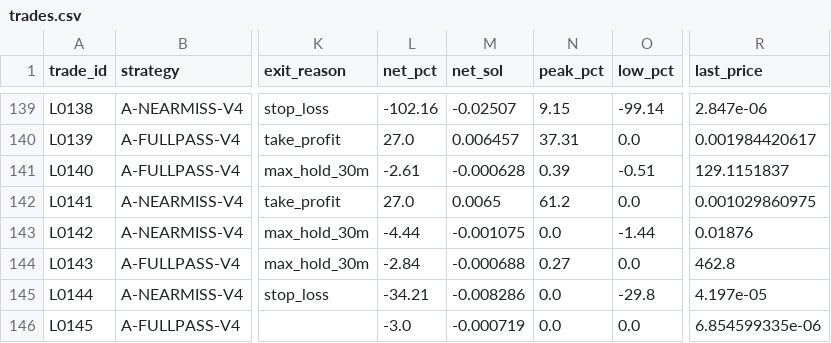
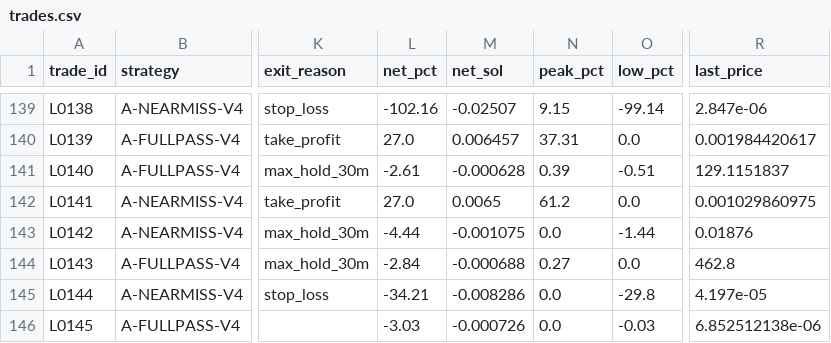
Before and after one commit to franco0882/TradingMemecoins, a CSV file: ledger/learning/trades.csv, drawn as a sheet; only a part is shown, gaps mark what is left out; the diff names each change by its address in the sheet, - before the commit and + after, or states it on an @@ line.

```diff
--- a/ledger/learning/trades.csv
+++ b/ledger/learning/trades.csv
-L146 (net_pct): -3.0
+L146 (net_pct): -3.03
-M146 (net_sol): -0.000719
+M146 (net_sol): -0.000726
-O146 (low_pct): 0.0
+O146 (low_pct): -0.03
-R146 (last_price): 6.854599335e-06
+R146 (last_price): 6.852512138e-06
```
Also changed, not shown: ledger/nearmiss/near_misses.csv, 8 other files.
